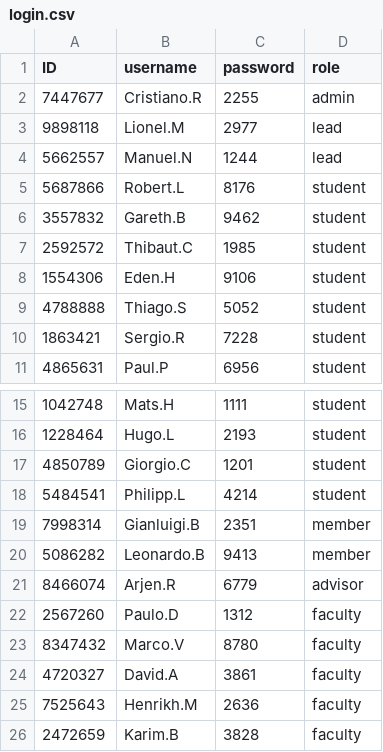
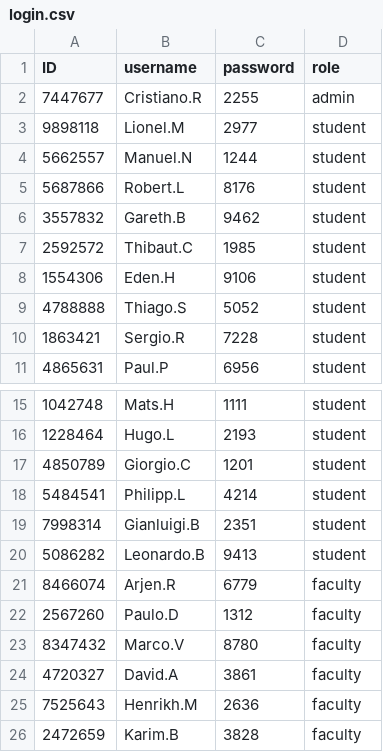
Before and after one commit to Pat-7-626/final_project, a CSV file: login.csv, drawn as a sheet; only a part is shown, gaps mark what is left out.

```diff
--- a/login.csv
+++ b/login.csv
@@ -2,4 +2,4 @@ ID,username,password,role
 7447677,Cristiano.R,2255,admin
-9898118,Lionel.M,2977,lead
-5662557,Manuel.N,1244,lead
+9898118,Lionel.M,2977,student
+5662557,Manuel.N,1244,student
 5687866,Robert.L,8176,student
@@ -18,5 +18,5 @@ ID,username,password,role
 5484541,Philipp.L,4214,student
-7998314,Gianluigi.B,2351,member
-5086282,Leonardo.B,9413,member
-8466074,Arjen.R,6779,advisor
+7998314,Gianluigi.B,2351,student
+5086282,Leonardo.B,9413,student
+8466074,Arjen.R,6779,faculty
 2567260,Paulo.D,1312,faculty
```
Also changed, not shown: persons.csv, 5 other files.
